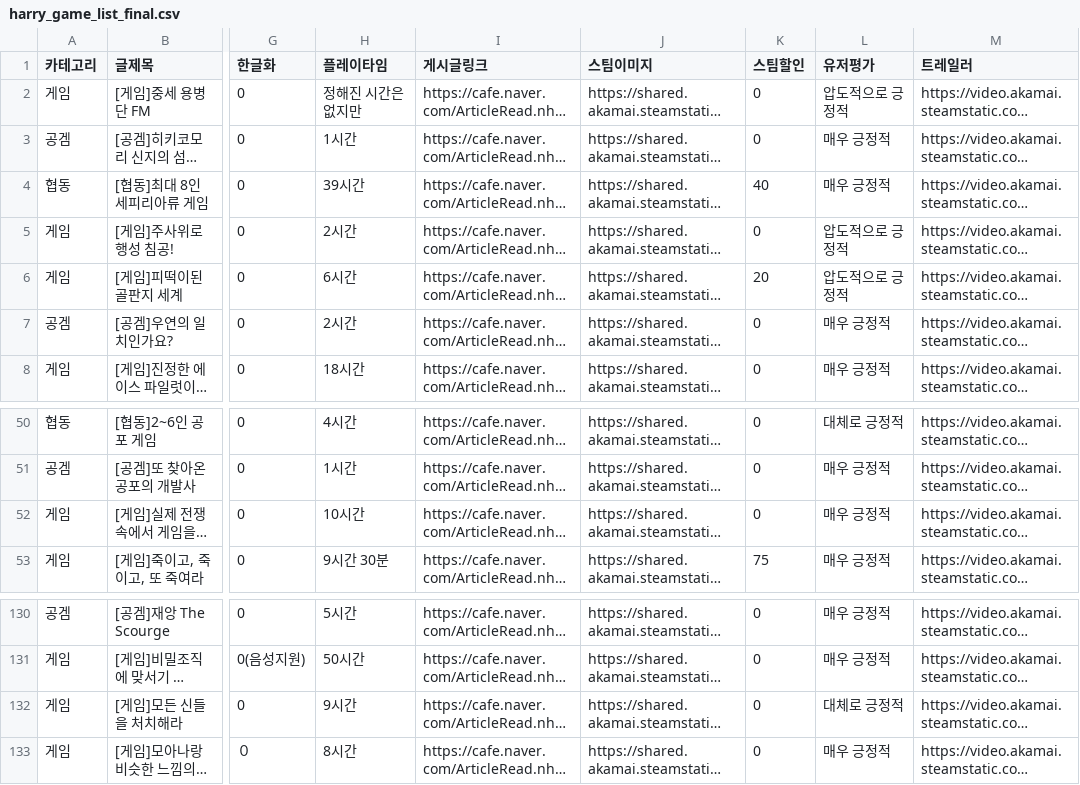
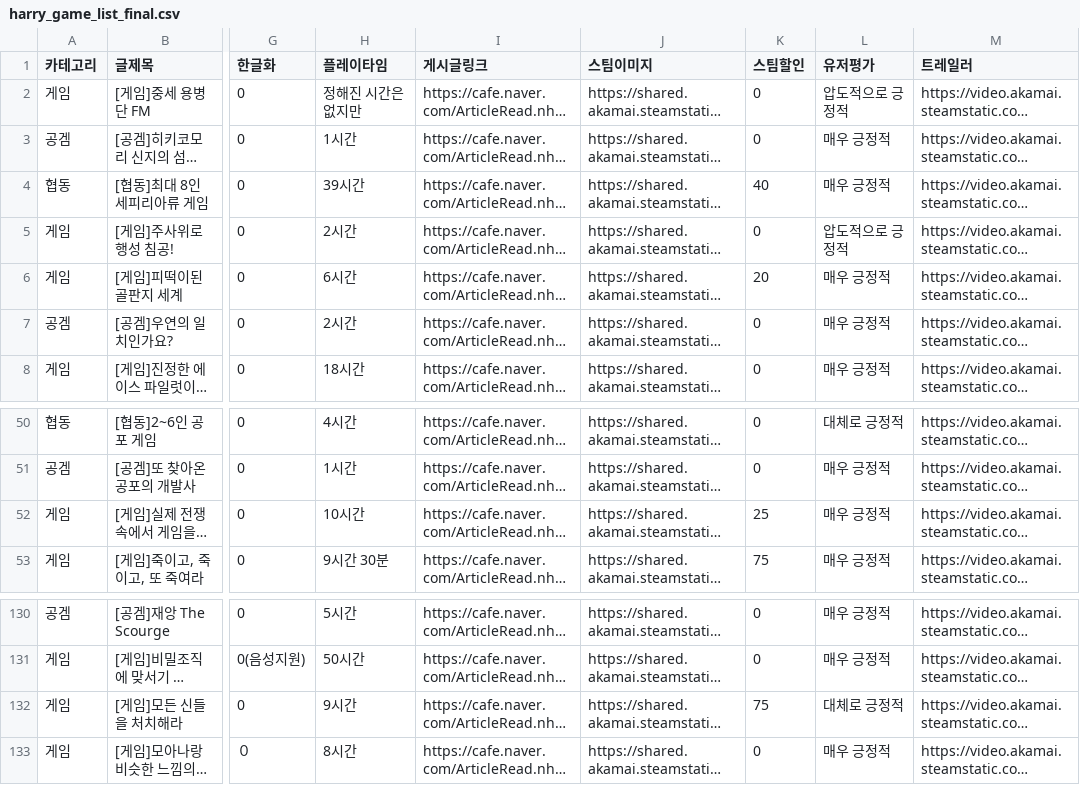
Before and after one commit to xnoa03/harry-game-list, a CSV file: harry_game_list_final.csv, drawn as a sheet; only a part is shown, gaps mark what is left out; long unchanged cells end in …; the diff names each change by its address in the sheet, - before the commit and + after, or states it on an @@ line.

```diff
--- a/harry_game_list_final.csv
+++ b/harry_game_list_final.csv
-L6 (유저평가): 압도적으로 긍정적
+L6 (유저평가): 매우 긍정적
-K52 (스팀할인): 0
+K52 (스팀할인): 25
-K132 (스팀할인): 0
+K132 (스팀할인): 75
```
Also changed, not shown: 1 other file.
